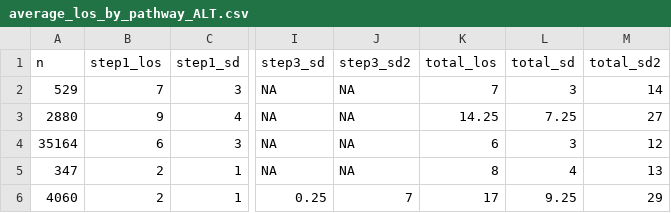
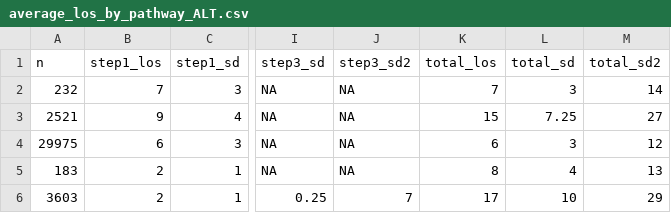
Before and after one commit to qleclerc/COVID_bed_occupancy, a CSV file: data/average_los_by_pathway_ALT.csv, drawn as a sheet; only a part is shown, gaps mark what is left out; the diff names each change by its address in the sheet, - before the commit and + after, or states it on an @@ line.

```diff
--- a/data/average_los_by_pathway_ALT.csv
+++ b/data/average_los_by_pathway_ALT.csv
-A2 (n): 529
+A2 (n): 232
-A3 (n): 2880
+A3 (n): 2521
-K3 (total_los): 14.25
+K3 (total_los): 15
-A4 (n): 35164
+A4 (n): 29975
-A5 (n): 347
+A5 (n): 183
-A6 (n): 4060
+A6 (n): 3603
-L6 (total_sd): 9.25
+L6 (total_sd): 10
```
Also changed, not shown: data/average_los_by_pathway_cocin.csv, 19 other files.
